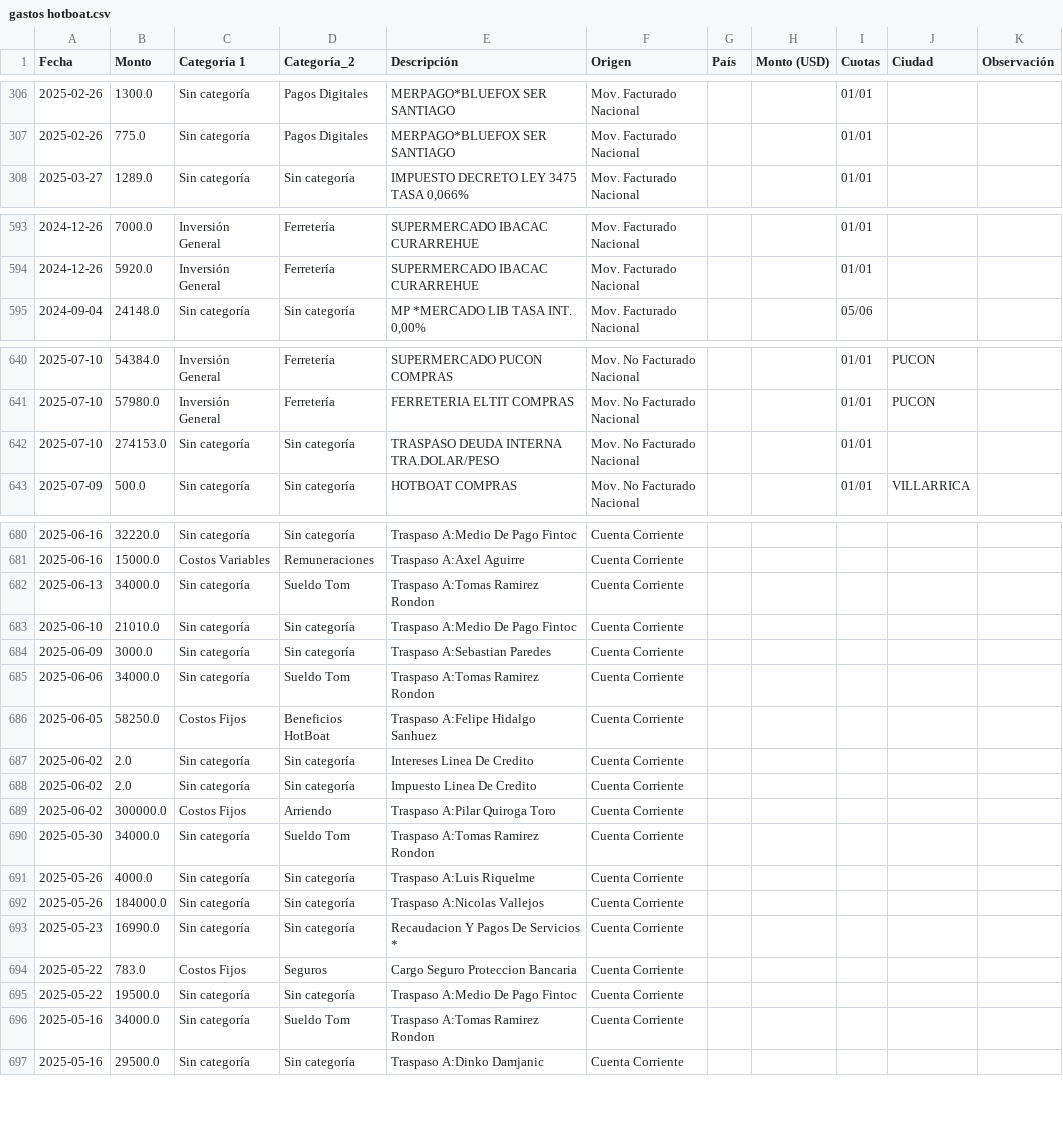
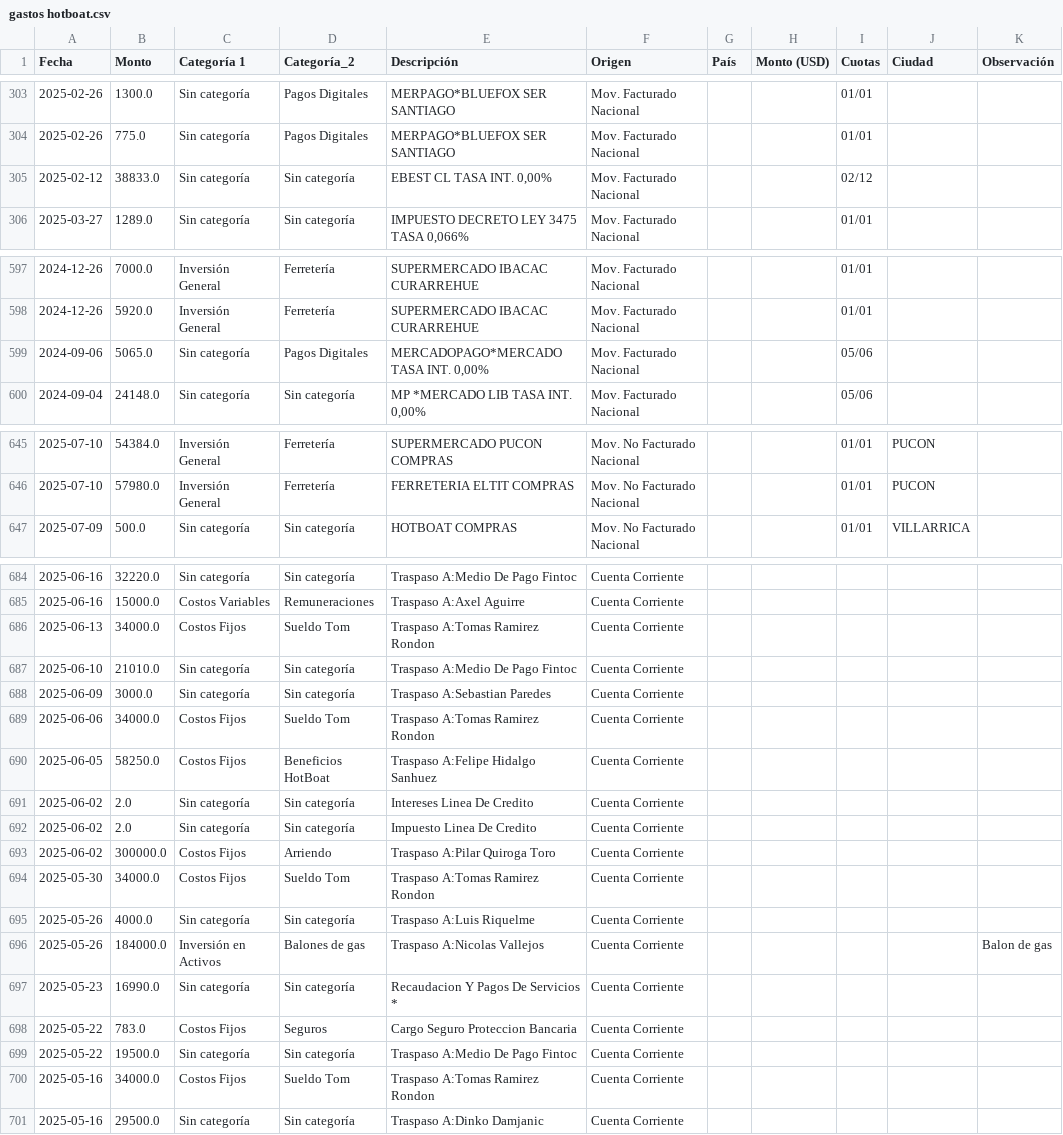
Before and after one commit to hotboat123/hotboat-dashboard, a CSV file: archivos_output/gastos hotboat.csv, drawn as a sheet; only a part is shown, gaps mark what is left out; the diff covers the shown part only.

```diff
--- a/archivos_output/gastos hotboat.csv
+++ b/archivos_output/gastos hotboat.csv
@@ -307,2 +304,3 @@ Fecha,Monto,Categoría 1,Categoría_2,Descripción,Origen,País,Monto (USD),Cuot
 2025-02-26,775.0,Sin categoría,Pagos Digitales,MERPAGO*BLUEFOX SER SANTIAGO,Mov. Facturado Nacional,,,01/01,,
+2025-02-12,38833.0,Sin categoría,Sin categoría,"EBEST CL TASA INT. 0,00%",Mov. Facturado Nacional,,,02/12,,
 2025-03-27,1289.0,Sin categoría,Sin categoría,"IMPUESTO DECRETO LEY 3475 TASA 0,066%",Mov. Facturado Nacional,,,01/01,,
@@ -594,2 +598,3 @@ Fecha,Monto,Categoría 1,Categoría_2,Descripción,Origen,País,Monto (USD),Cuot
 2024-12-26,5920.0,Inversión General,Ferretería,SUPERMERCADO IBACAC CURARREHUE,Mov. Facturado Nacional,,,01/01,,
+2024-09-06,5065.0,Sin categoría,Pagos Digitales,"MERCADOPAGO*MERCADO TASA INT. 0,00%",Mov. Facturado Nacional,,,05/06,,
 2024-09-04,24148.0,Sin categoría,Sin categoría,"MP *MERCADO LIB TASA INT. 0,00%",Mov. Facturado Nacional,,,05/06,,
@@ -641,3 +646,2 @@ Fecha,Monto,Categoría 1,Categoría_2,Descripción,Origen,País,Monto (USD),Cuot
 2025-07-10,57980.0,Inversión General,Ferretería,FERRETERIA ELTIT COMPRAS,Mov. No Facturado Nacional,,,01/01,PUCON,
-2025-07-10,274153.0,Sin categoría,Sin categoría,TRASPASO DEUDA INTERNA TRA.DOLAR/PESO,Mov. No Facturado Nacional,,,01/01,,
 2025-07-09,500.0,Sin categoría,Sin categoría,HOTBOAT COMPRAS,Mov. No Facturado Nacional,,,01/01,VILLARRICA,
@@ -681,6 +685,6 @@ Fecha,Monto,Categoría 1,Categoría_2,Descripción,Origen,País,Monto (USD),Cuot
 2025-06-16,15000.0,Costos Variables,Remuneraciones,Traspaso A:Axel Aguirre,Cuenta Corriente,,,,,
-2025-06-13,34000.0,Sin categoría,Sueldo Tom,Traspaso A:Tomas Ramirez Rondon,Cuenta Corriente,,,,,
+2025-06-13,34000.0,Costos Fijos,Sueldo Tom,Traspaso A:Tomas Ramirez Rondon,Cuenta Corriente,,,,,
 2025-06-10,21010.0,Sin categoría,Sin categoría,Traspaso A:Medio De Pago Fintoc,Cuenta Corriente,,,,,
 2025-06-09,3000.0,Sin categoría,Sin categoría,Traspaso A:Sebastian Paredes,Cuenta Corriente,,,,,
-2025-06-06,34000.0,Sin categoría,Sueldo Tom,Traspaso A:Tomas Ramirez Rondon,Cuenta Corriente,,,,,
+2025-06-06,34000.0,Costos Fijos,Sueldo Tom,Traspaso A:Tomas Ramirez Rondon,Cuenta Corriente,,,,,
 2025-06-05,58250.0,Costos Fijos,Beneficios HotBoat,Traspaso A:Felipe Hidalgo Sanhuez,Cuenta Corriente,,,,,
@@ -689,5 +693,5 @@ Fecha,Monto,Categoría 1,Categoría_2,Descripción,Origen,País,Monto (USD),Cuot
 2025-06-02,300000.0,Costos Fijos,Arriendo,Traspaso A:Pilar Quiroga Toro,Cuenta Corriente,,,,,
-2025-05-30,34000.0,Sin categoría,Sueldo Tom,Traspaso A:Tomas Ramirez Rondon,Cuenta Corriente,,,,,
+2025-05-30,34000.0,Costos Fijos,Sueldo Tom,Traspaso A:Tomas Ramirez Rondon,Cuenta Corriente,,,,,
 2025-05-26,4000.0,Sin categoría,Sin categoría,Traspaso A:Luis Riquelme,Cuenta Corriente,,,,,
-2025-05-26,184000.0,Sin categoría,Sin categoría,Traspaso A:Nicolas Vallejos,Cuenta Corriente,,,,,
+2025-05-26,184000.0,Inversión en Activos,Balones de gas,Traspaso A:Nicolas Vallejos,Cuenta Corriente,,,,,Balon de gas
 2025-05-23,16990.0,Sin categoría,Sin categoría,Recaudacion Y Pagos De Servicios   *,Cuenta Corriente,,,,,
@@ -695,3 +699,3 @@ Fecha,Monto,Categoría 1,Categoría_2,Descripción,Origen,País,Monto (USD),Cuot
 2025-05-22,19500.0,Sin categoría,Sin categoría,Traspaso A:Medio De Pago Fintoc,Cuenta Corriente,,,,,
-2025-05-16,34000.0,Sin categoría,Sueldo Tom,Traspaso A:Tomas Ramirez Rondon,Cuenta Corriente,,,,,
+2025-05-16,34000.0,Costos Fijos,Sueldo Tom,Traspaso A:Tomas Ramirez Rondon,Cuenta Corriente,,,,,
 2025-05-16,29500.0,Sin categoría,Sin categoría,Traspaso A:Dinko Damjanic,Cuenta Corriente,,,,,
```
Also changed, not shown: 6 added rows, 6 removed rows and 43 edited cells elsewhere in this file, 4 other files.
